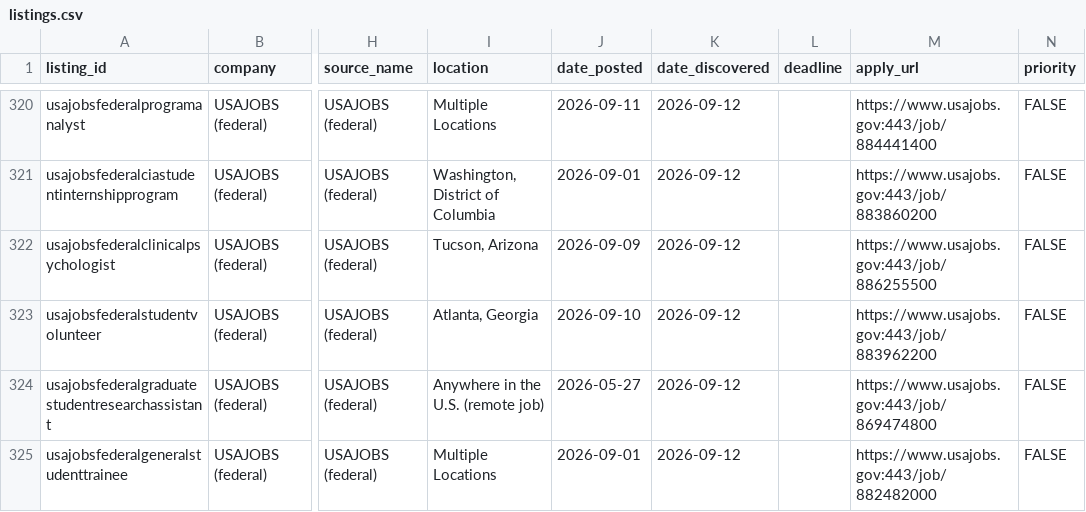
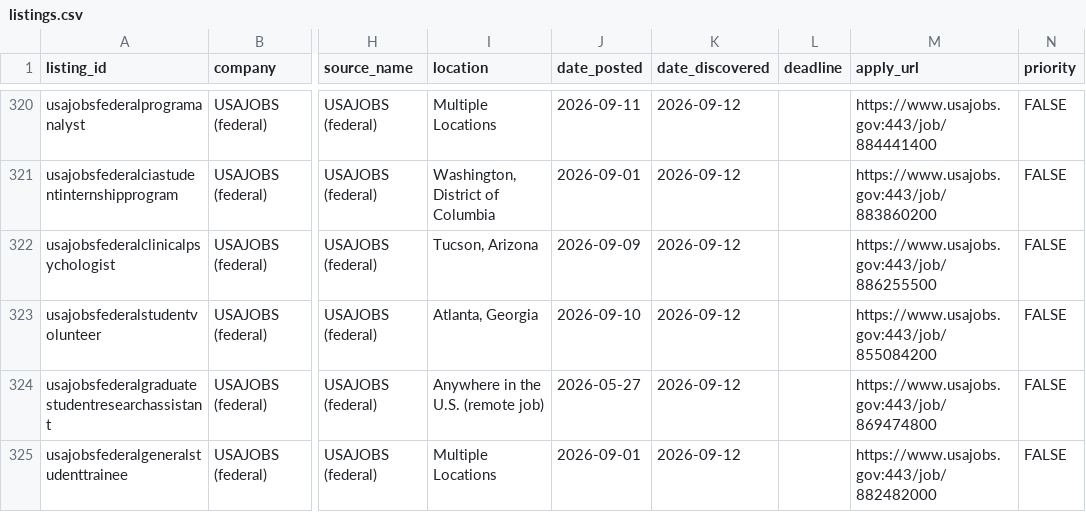
Before and after one commit to shivendaw-byte/internship-watcher, a CSV file: listings.csv, drawn as a sheet; only a part is shown, gaps mark what is left out; the diff names each change by its address in the sheet, - before the commit and + after, or states it on an @@ line.

```diff
--- a/listings.csv
+++ b/listings.csv
-M323 (apply_url): https://www.usajobs.gov:443/job/883962200
+M323 (apply_url): https://www.usajobs.gov:443/job/855084200
```
Also changed, not shown: 1 other file.
